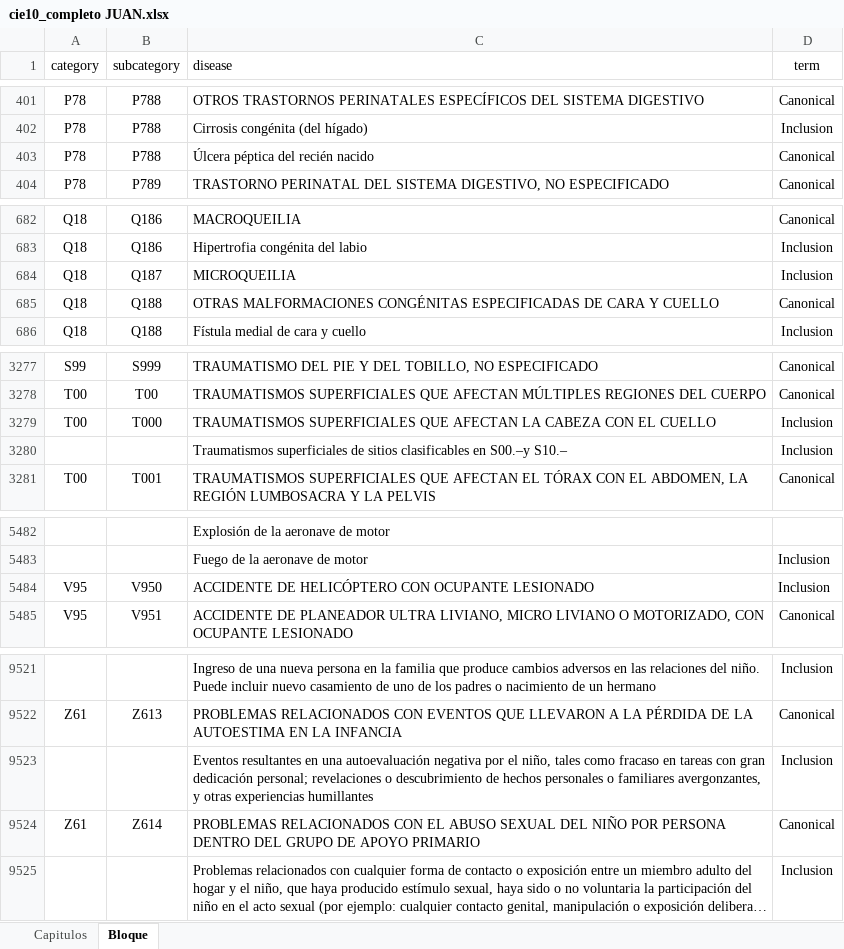
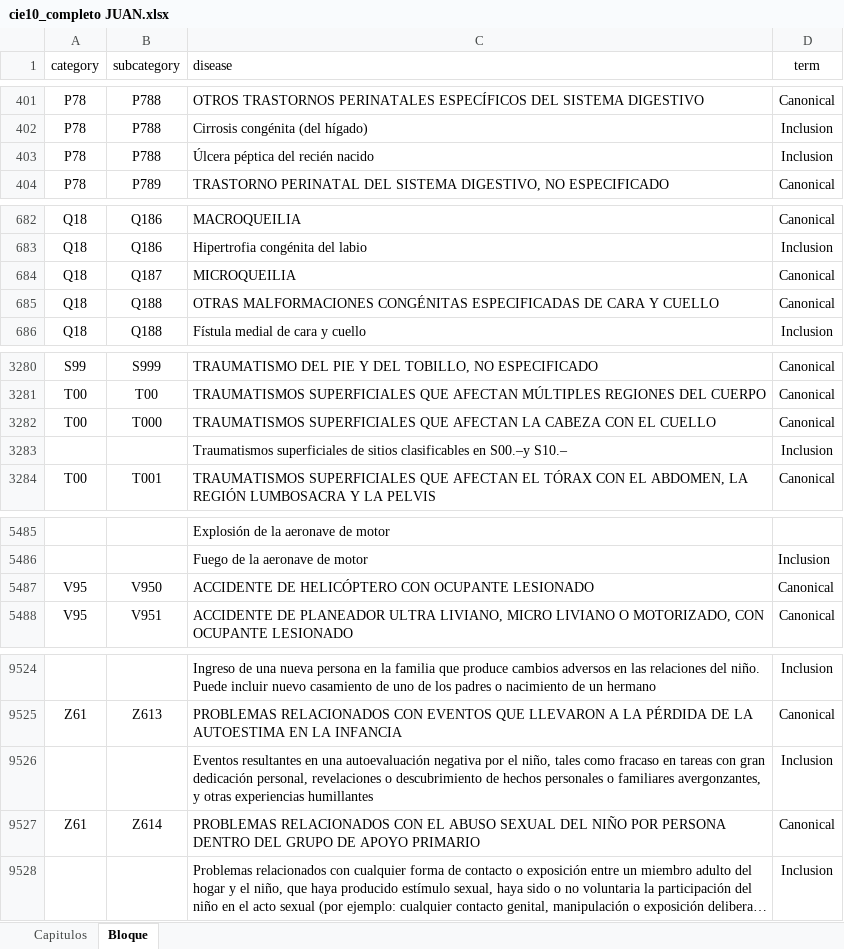
Before and after one commit to mcarmonabaez/icd10es, an Excel workbook: inst/extdata/cie10_completo JUAN.xlsx, sheet Bloque, drawn as a sheet; only a part is shown, gaps mark what is left out; long unchanged cells end in …; values as stored, in another font and other column widths than the file's, no borders; addresses are those after the commit; the diff covers the shown part only; the diff names each change by its address in the sheet, - before the commit and + after, or states it on an @@ line.

```diff
--- a/inst/extdata/cie10_completo JUAN.xlsx (sheet Bloque)
+++ b/inst/extdata/cie10_completo JUAN.xlsx (sheet Bloque)
-D403 (term): Canonical
+D403 (term): Inclusion
-D684 (term): Inclusion
+D684 (term): Canonical
-D3282 (term): Inclusion
+D3282 (term): Canonical
-D5487 (term): Inclusion
+D5487 (term): Canonical
-C9526 (disease): …gran dedicación personal; revelaciones o…
+C9526 (disease): …gran dedicación personal, revelaciones o…
```
Also changed, not shown: 3 added rows, 3 removed rows and 13 edited cells elsewhere in this sheet, 8 other files.
